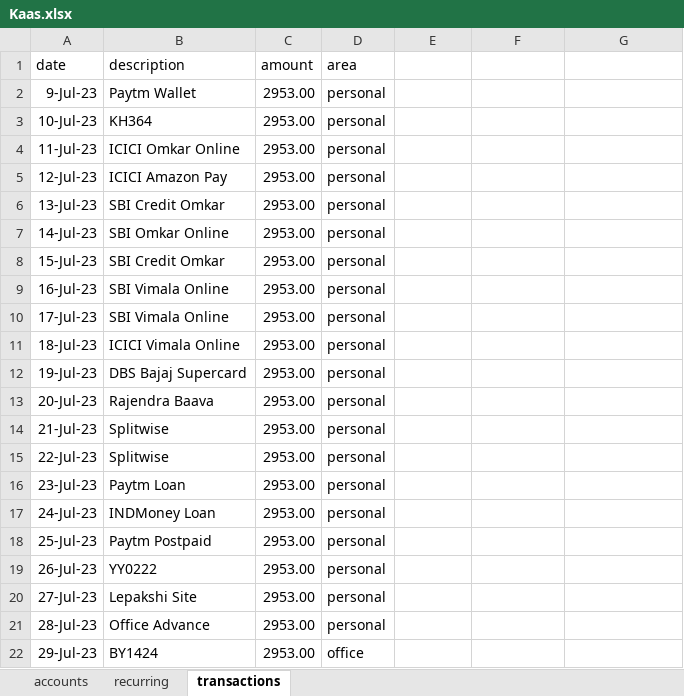
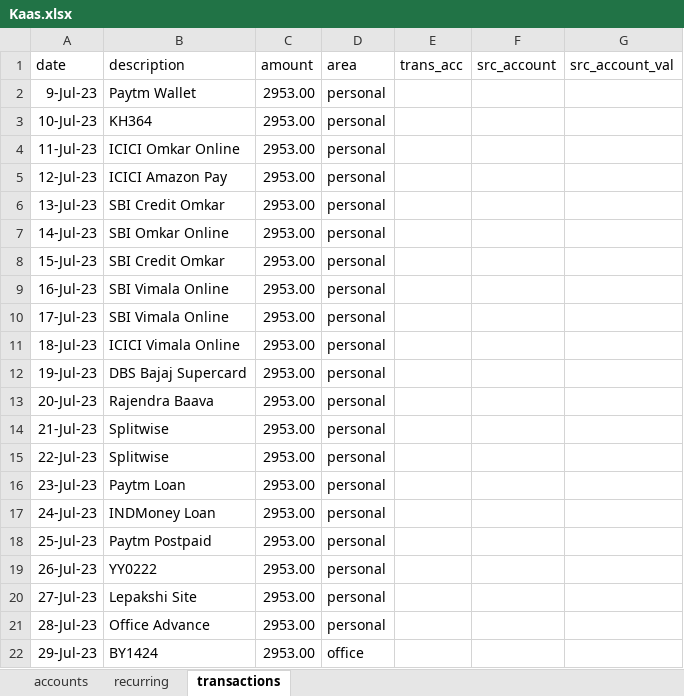
Before and after one commit to omkarh25/Kaas, an Excel workbook: Kaas.xlsx, sheet transactions, drawn as a sheet; values as stored, in another font and other column widths than the file's, no borders; the diff names each change by its address in the sheet, - before the commit and + after, or states it on an @@ line.

```diff
--- a/Kaas.xlsx (sheet transactions)
+++ b/Kaas.xlsx (sheet transactions)
-E1: (empty)
+E1: trans_acc
-F1: (empty)
+F1: src_account
-G1: (empty)
+G1: src_account_val
```
Also changed, not shown: sheet recurring, 1 other file.
